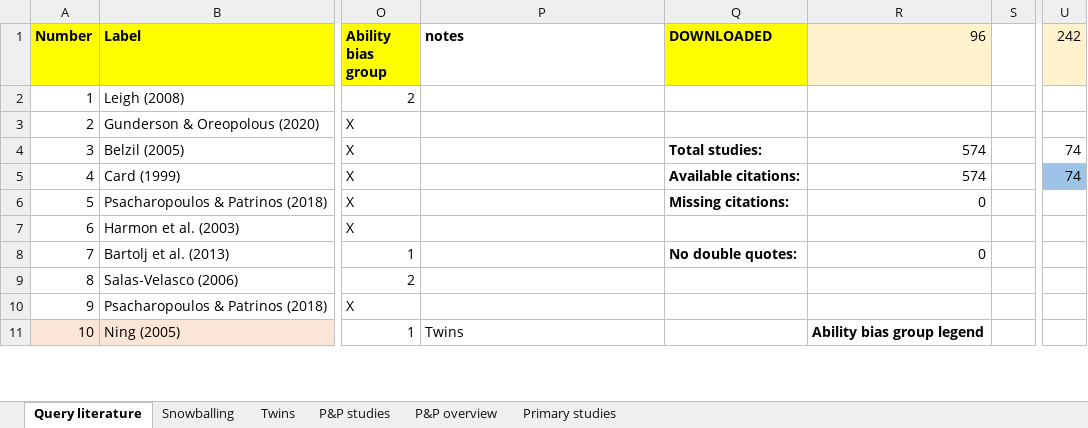
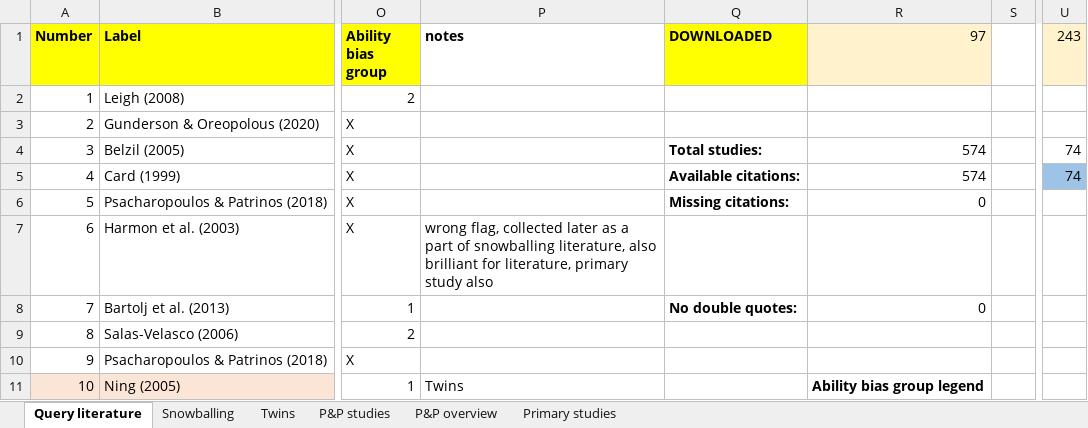
Before and after one commit to PetrCala/Diploma-Thesis, an Excel workbook: Data/Snowballing/snowballing_Literature.xlsx, sheet Query literature, drawn as a sheet; only a part is shown, gaps mark what is left out; values as stored, in another font and other column widths than the file's, no borders; conditional formats not drawn; the diff names each change by its address in the sheet, - before the commit and + after, or states it on an @@ line.

Commit message:
Added more data to the snowballing data frame - 1600 obs / 102 studies

```diff
--- a/Data/Snowballing/snowballing_Literature.xlsx (sheet Query literature)
+++ b/Data/Snowballing/snowballing_Literature.xlsx (sheet Query literature)
-R1: 96
+R1: 97
-U1: 242
+U1: 243
-P7 (notes): (empty)
+P7 (notes): wrong flag, collected later as a part of snowballing literature, also brilliant for literature, primary study also
```
Also changed, not shown: sheet Snowballing, sheet Twins, 1 other file.
